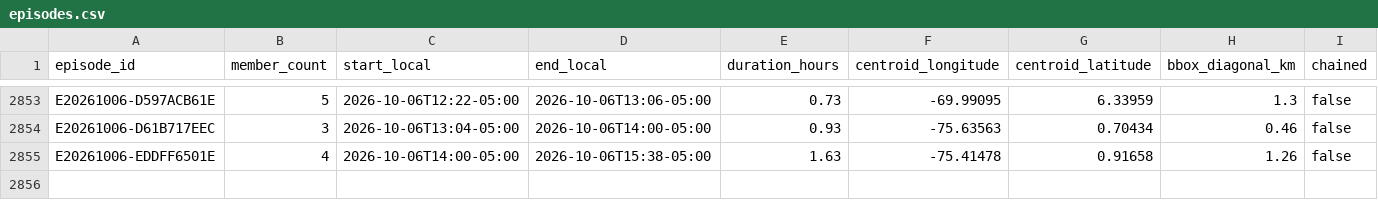
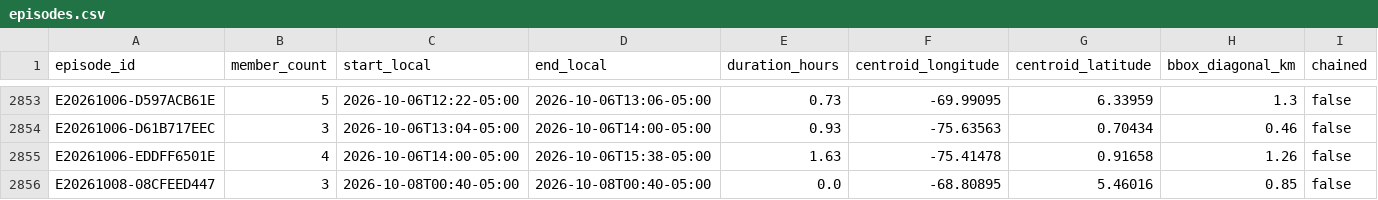
Before and after one commit to jcgomezga/puntos-calor-colombia-dashboard, a CSV file: data/episodes/episodes.csv, drawn as a sheet; only a part is shown, gaps mark what is left out; rows hold the shown columns only; the diff names each change by its address in the sheet, - before the commit and + after, or states it on an @@ line.

```diff
--- a/data/episodes/episodes.csv
+++ b/data/episodes/episodes.csv
+row 2856: E20261008-08CFEED447 | 3 | 2026-10-08T00:40-05:00 | 2026-10-08T00:40-05:00 | 0.0 | -68.80895 | 5.46016 | 0.85 | false
```
Also changed, not shown: data/episodes/episode_lineage.csv, data/metadata/run_log.csv, 23 other files.
